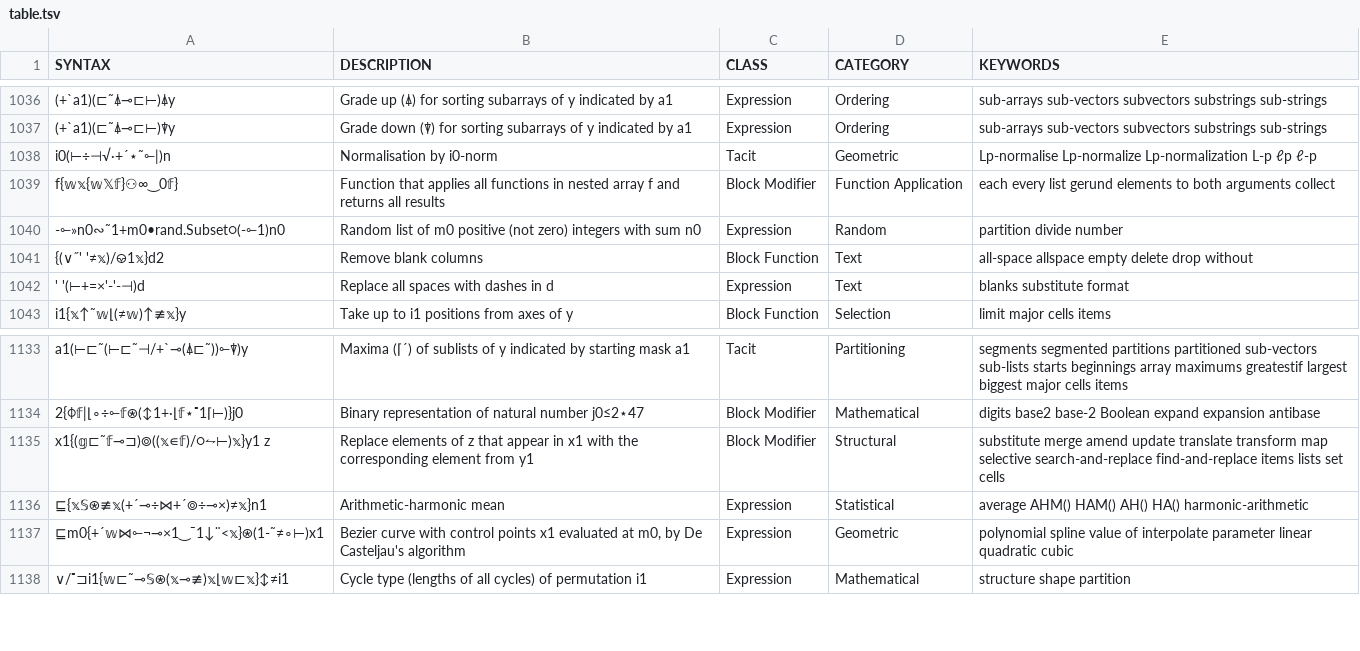
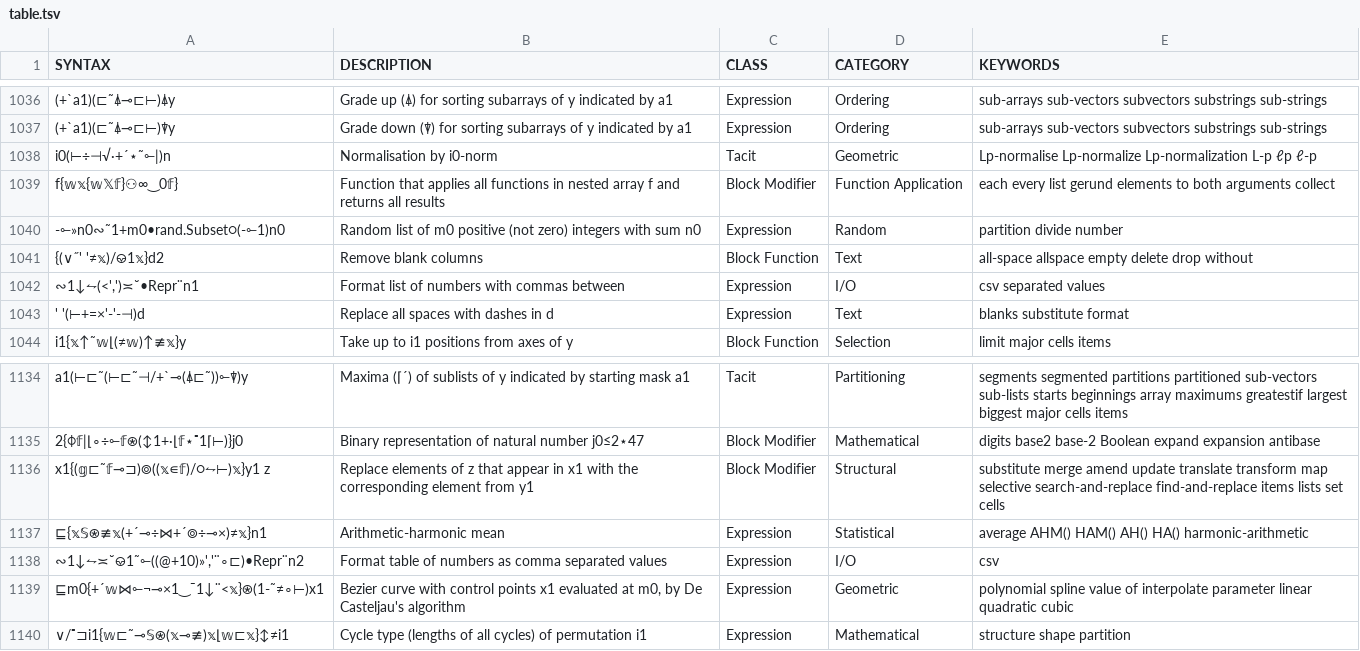
Before and after one commit to mlochbaum/bqncrate, a TSV file: table.tsv, drawn as a sheet; only a part is shown, gaps mark what is left out.

Commit message:
CSV formatting for numeric lists and tables

```diff
--- a/table.tsv
+++ b/table.tsv
@@ -1080,2 +1080,3 @@ f{𝕨𝕩{𝕨𝕏𝕗}⚇∞‿0𝕗}	Function that applies all functions in n
 {(∨˝' '≠𝕩)/⎉1𝕩}d2	Remove blank columns	Block Function	Text	all-space allspace empty delete drop without
+∾1↓⥊(<',')≍˘•Repr¨n1	Format list of numbers with commas between	Expression	I/O	csv separated values
 ' '(⊢+=×'-'-⊣)d	Replace all spaces with dashes in d	Expression	Text	blanks substitute format
@@ -1175,2 +1176,3 @@ x1{(𝕘⊏˜𝕗⊸⊐)⌾((𝕩∊𝕗)/○⥊⊢)𝕩}y1 z	Replace elements o
 ⊑{𝕩𝕊⍟≢𝕩(+´⊸÷⋈+´⌾÷⊸×)≠𝕩}n1	Arithmetic-harmonic mean	Expression	Statistical	average AHM() HAM() AH() HA() harmonic-arithmetic
+∾1↓⥊≍˘⎉1˜⟜((@+10)»','¨∘⊏)•Repr¨n2	Format table of numbers as comma separated values	Expression	I/O	csv
 ⊑m0{+´𝕨⋈⟜¬⊸×1‿¯1↓¨<𝕩}⍟(1-˜≠∘⊢)x1	Bezier curve with control points x1 evaluated at m0, by De Casteljau's algorithm	Expression	Geometric	polynomial spline value of interpolate parameter linear quadratic cubic
```
